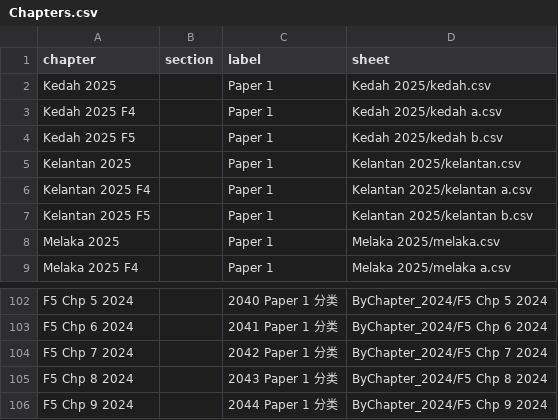
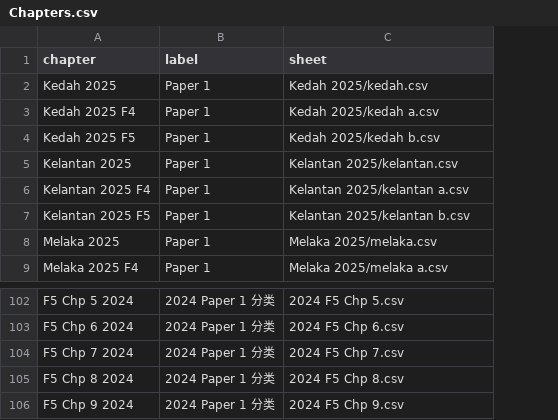
Before and after one commit to nobody0619/SPM-SC, a CSV file: Chapters.csv, drawn as a sheet; only a part is shown, gaps mark what is left out; removed rows and columns are numbered as before the commit, all else as after; the diff covers the shown part only; the diff names each change by its address in the sheet, - before the commit and + after, or states it on an @@ line.

```diff
--- a/Chapters.csv
+++ b/Chapters.csv
-column B (section), empty
-B102 (label): 2040 Paper 1 分类
+B102 (label): 2024 Paper 1 分类
-C102 (sheet): ByChapter_2024/F5 Chp 5 2024
+C102 (sheet): 2024 F5 Chp 5.csv
-B103 (label): 2041 Paper 1 分类
+B103 (label): 2024 Paper 1 分类
-C103 (sheet): ByChapter_2024/F5 Chp 6 2024
+C103 (sheet): 2024 F5 Chp 6.csv
-B104 (label): 2042 Paper 1 分类
+B104 (label): 2024 Paper 1 分类
-C104 (sheet): ByChapter_2024/F5 Chp 7 2024
+C104 (sheet): 2024 F5 Chp 7.csv
-B105 (label): 2043 Paper 1 分类
+B105 (label): 2024 Paper 1 分类
-C105 (sheet): ByChapter_2024/F5 Chp 8 2024
+C105 (sheet): 2024 F5 Chp 8.csv
-B106 (label): 2044 Paper 1 分类
+B106 (label): 2024 Paper 1 分类
-C106 (sheet): ByChapter_2024/F5 Chp 9 2024
+C106 (sheet): 2024 F5 Chp 9.csv
```
Also changed, not shown: 31 edited cells elsewhere in this file.
